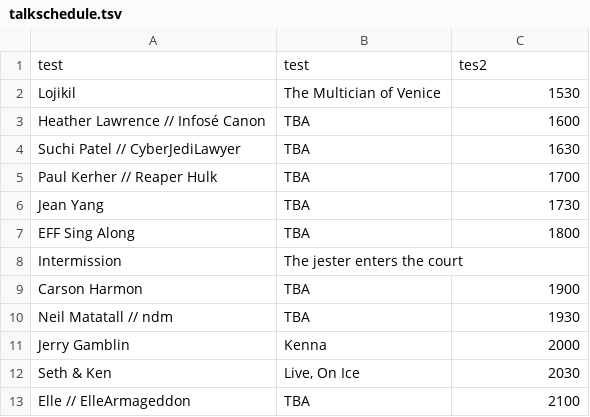
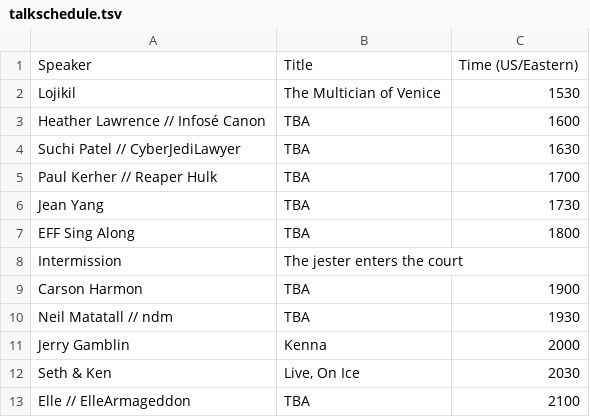
Before and after one commit to absoluteappsec/absoluteappsec.github.io, a TSV file: cons/midsummer-2020/talkschedule.tsv, drawn as a sheet.

Commit message:
updated talk schedule

```diff
--- a/cons/midsummer-2020/talkschedule.tsv
+++ b/cons/midsummer-2020/talkschedule.tsv
@@ -1,2 +1,2 @@
-test	test	tes2
+Speaker	Title	Time (US/Eastern)
 Lojikil	The Multician of Venice	1530
```
